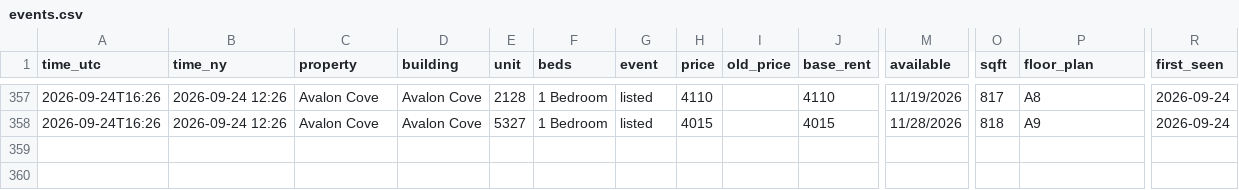
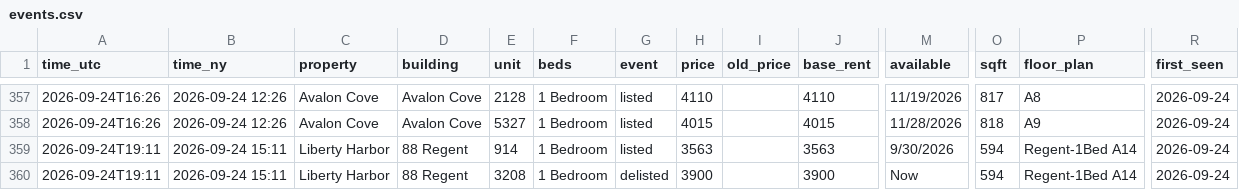
Before and after one commit to sanveg-rane-13/rental-tracker, a CSV file: data/history/events.csv, drawn as a sheet; only a part is shown, gaps mark what is left out; rows hold the shown columns only; the diff names each change by its address in the sheet, - before the commit and + after, or states it on an @@ line.

```diff
--- a/data/history/events.csv
+++ b/data/history/events.csv
+row 359: 2026-09-24T19:11 | 2026-09-24 15:11 | Liberty Harbor | 88 Regent | 914 | 1 Bedroom | listed | 3563 |  | 3563 | 9/30/2026 | 594 | Regent-1Bed A14 | 2026-09-24
+row 360: 2026-09-24T19:11 | 2026-09-24 15:11 | Liberty Harbor | 88 Regent | 3208 | 1 Bedroom | delisted | 3900 |  | 3900 | Now | 594 | Regent-1Bed A14 | 2026-09-24
```
Also changed, not shown: 7 other files.
